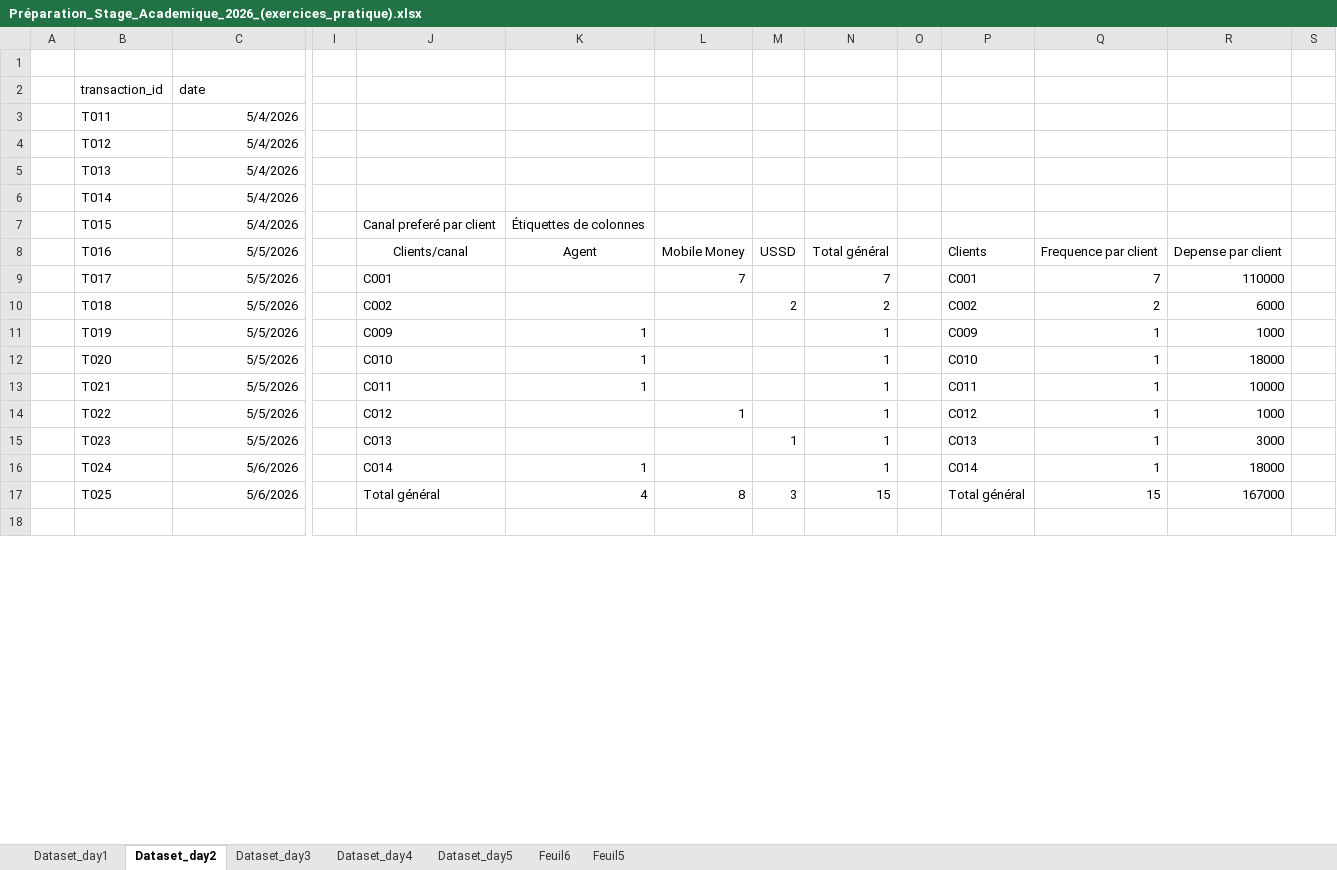
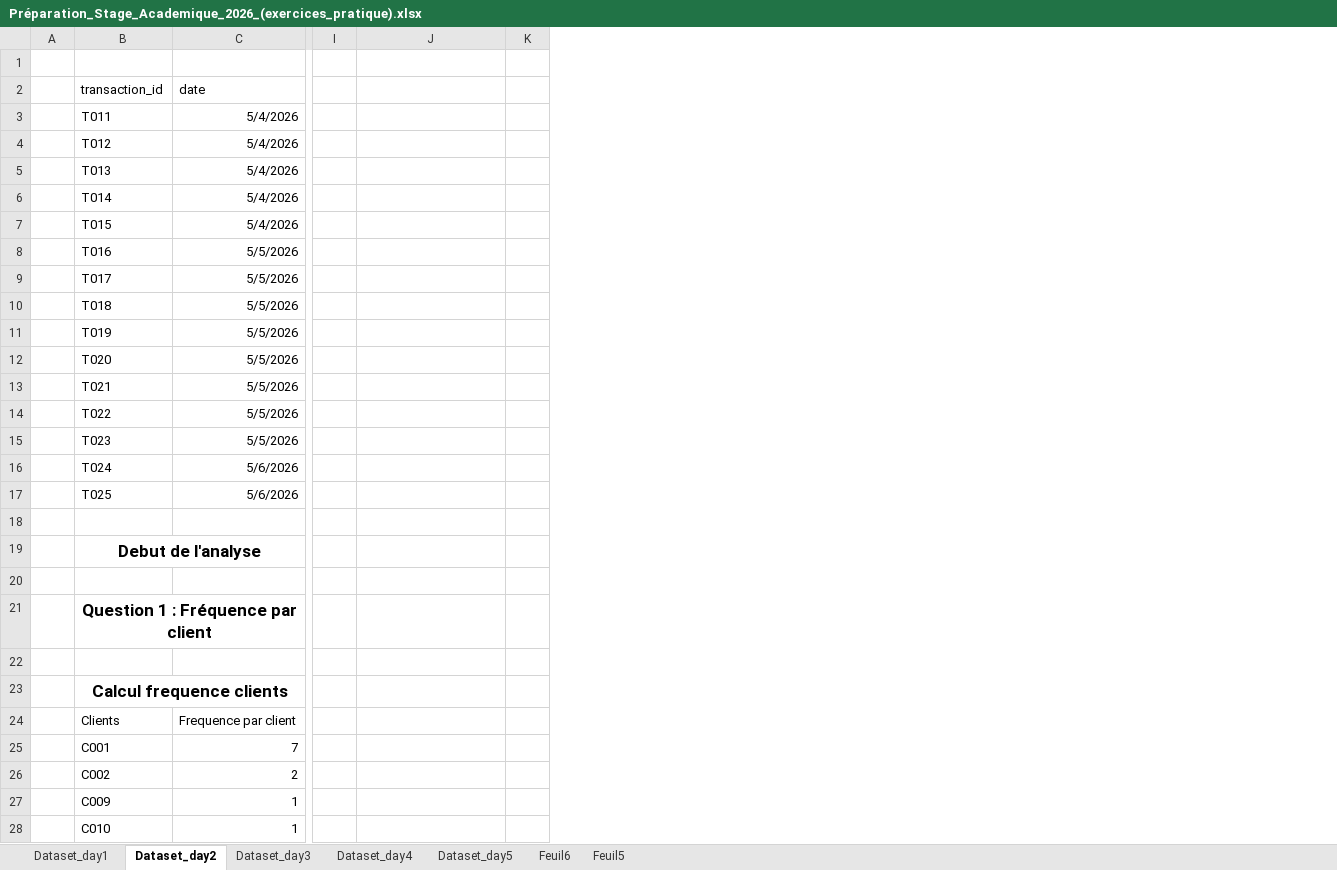
Before and after one commit to Jevainbkg/Datascience-Roadmap, an Excel workbook: Analyses Excel/Préparation_Stage_Academique_2026_(exercices_pratique).xlsx, sheet Dataset_day2, drawn as a sheet; only a part is shown, gaps mark what is left out; values as stored, in another font and other column widths than the file's, no borders; charts and pictures and conditional formats and table styles not drawn; removed rows and columns are numbered as before the commit, all else as after; rows hold the shown columns only; the diff covers the shown part only; the diff names each change by its address in the sheet, - before the commit and + after, or states it on an @@ line.

Commit message:
Update Preparation_stage_academique_2026_day2

```diff
--- a/Analyses Excel/Préparation_Stage_Academique_2026_(exercices_pratique).xlsx (sheet Dataset_day2)
+++ b/Analyses Excel/Préparation_Stage_Academique_2026_(exercices_pratique).xlsx (sheet Dataset_day2)
-column K, rows 7-17: Étiquettes de colonnes | Agent |  |  | 1 | 1 | 1 |  |  | 1 | 4
-column L, rows 8-17: Mobile Money | 7 |  |  |  |  | 1 |  |  | 8
-column M, rows 8-17: USSD |  | 2 |  |  |  |  | 1 |  | 3
-column N, rows 8-17: Total général | 7 | 2 | 1 | 1 | 1 | 1 | 1 | 1 | 15
-column O, empty
-column P, rows 8-17: Clients | C001 | C002 | C009 | C010 | C011 | C012 | C013 | C014 | Total général
-column Q, rows 8-17: Frequence par client | 7 | 2 | 1 | 1 | 1 | 1 | 1 | 1 | 15
-column R, rows 8-17: Depense par client | 110000 | 6000 | 1000 | 18000 | 10000 | 1000 | 3000 | 18000 | 167000
-J7: Canal preferé par client
+J7: (empty)
-J8: Clients/canal
+J8: (empty)
-J9: C001
+J9: (empty)
-J10: C002
+J10: (empty)
-J11: C009
+J11: (empty)
-J12: C010
+J12: (empty)
-J13: C011
+J13: (empty)
-J14: C012
+J14: (empty)
-J15: C013
+J15: (empty)
-J16: C014
+J16: (empty)
-J17: Total général
+J17: (empty)
+row 19:  | Debut de l'analyse
+row 20: (empty)
+row 21:  | Question 1 : Fréquence par client
+row 22: (empty)
+row 23:  | Calcul frequence clients
+row 24:  | Clients | Frequence par client
+row 25:  | C001 | 7
+row 26:  | C002 | 2
+row 27:  | C009 | 1
+row 28:  | C010 | 1
```
Also changed, not shown: 43 added rows, 6 edited cells, cell formats and merged cells elsewhere in this sheet, charts or pictures, 13 other files.
